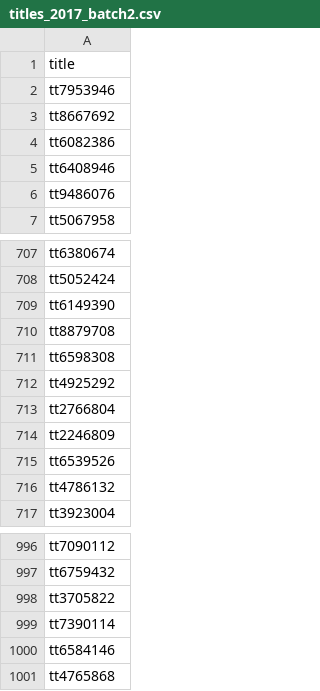
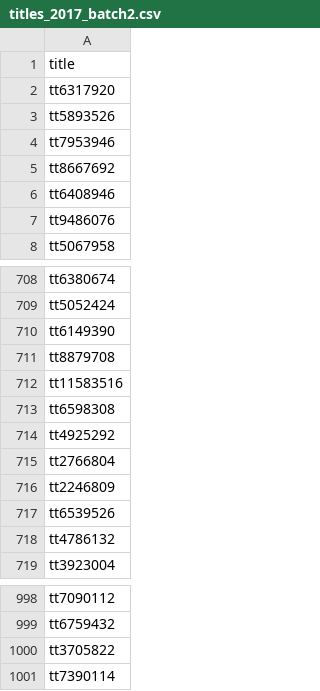
Before and after one commit to rebeca-lamas/machine-learning-project, a CSV file: Resources/data/titles_2017_batch2.csv (was Resources/title_webscraped/titles_2017_batch2.csv), drawn as a sheet; only a part is shown, gaps mark what is left out; removed rows and columns are numbered as before the commit, all else as after; the diff names each change by its address in the sheet, - before the commit and + after, or states it on an @@ line.

```diff
--- a/Resources/title_webscraped/titles_2017_batch2.csv
+++ b/Resources/data/titles_2017_batch2.csv
+row 2: tt6317920
+row 3: tt5893526
-row 4: tt6082386
+row 712: tt11583516
-row 1000: tt6584146
-row 1001: tt4765868
```
Also changed, not shown: Resources/data/titles_2016_batch1.csv, Resources/data/titles_2016_batch4.csv, 34 other files.
